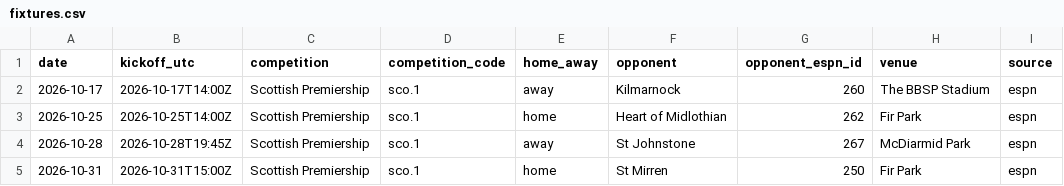
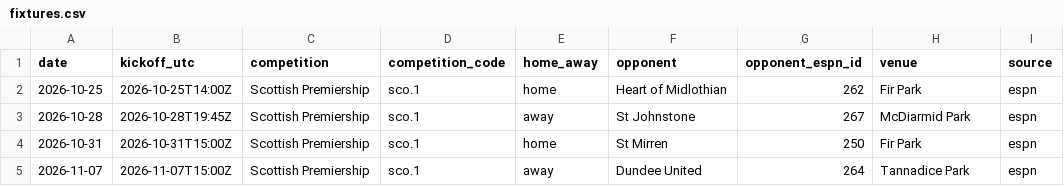
Before and after one commit to ideksec/MotherwellFC, a CSV file: data/processed/motherwell/fixtures.csv, drawn as a sheet; only a part is shown; the shorter side is filled out with more unchanged rows; the diff names each change by its address in the sheet, - before the commit and + after, or states it on an @@ line.

```diff
--- a/data/processed/motherwell/fixtures.csv
+++ b/data/processed/motherwell/fixtures.csv
-row 2: 2026-10-17 | 2026-10-17T14:00Z | Scottish Premiership | sco.1 | away | Kilmarnock | 260 | The BBSP Stadium | espn
```
Also changed, not shown: data/processed/motherwell/matchlog_2026-27.csv, data/processed/motherwell/table.csv, 2 other files.
